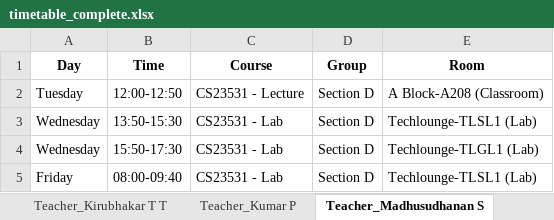
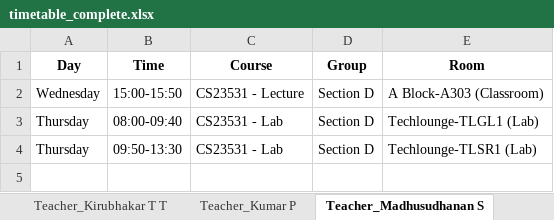
Before and after one commit to aijurist/static-timetable, an Excel workbook: timetable_outputs/timetable_complete.xlsx, sheet Teacher_Madhusudhanan S, drawn as a sheet; values as stored, in another font and other column widths than the file's, no borders; removed rows and columns are numbered as before the commit, all else as after; the diff names each change by its address in the sheet, - before the commit and + after, or states it on an @@ line.

```diff
--- a/timetable_outputs/timetable_complete.xlsx (sheet Teacher_Madhusudhanan S)
+++ b/timetable_outputs/timetable_complete.xlsx (sheet Teacher_Madhusudhanan S)
-A2 (Day): Tuesday
+A2 (Day): Wednesday
-B2 (Time): 12:00-12:50
+B2 (Time): 15:00-15:50
-E2 (Room): A Block-A208 (Classroom)
+E2 (Room): A Block-A303 (Classroom)
-row 3: Wednesday | 13:50-15:30 | CS23531 - Lab | Section D | Techlounge-TLSL1 (Lab)
-row 4: Wednesday | 15:50-17:30 | CS23531 - Lab | Section D | Techlounge-TLGL1 (Lab)
-A3 (Day): Friday
+A3 (Day): Thursday
-E3 (Room): Techlounge-TLSL1 (Lab)
+E3 (Room): Techlounge-TLGL1 (Lab)
+row 4: Thursday | 09:50-13:30 | CS23531 - Lab | Section D | Techlounge-TLSR1 (Lab)
```
Also changed, not shown: sheet Group_Section D, sheet Group_Section B, sheet Group_Section F, sheet Group_Section E, sheet Group_Section A, sheet Group_Section C, 21 more sheets, 32 other files.
